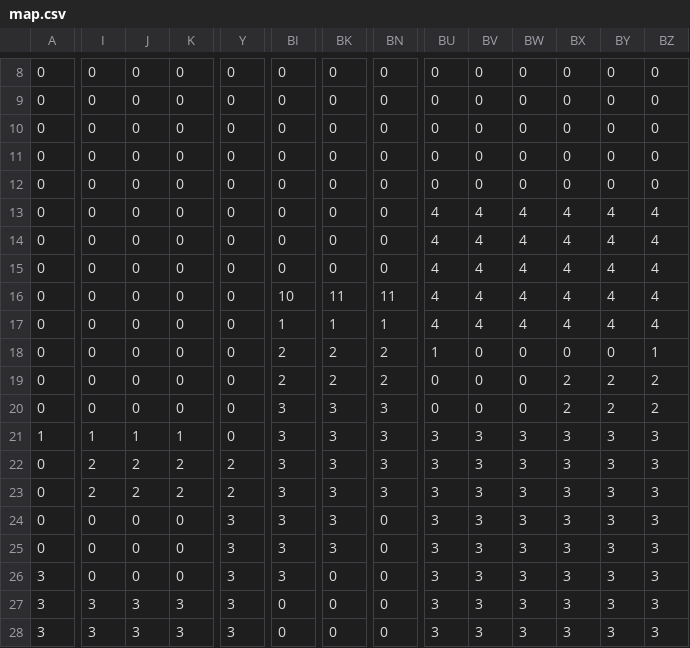
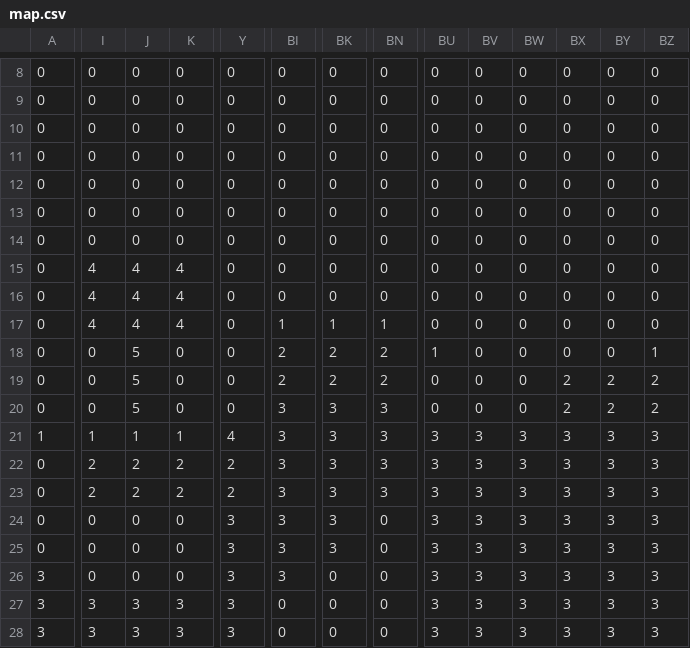
Before and after one commit to MMMatth/video-game-cpp, a CSV file: assets/csv/map.csv, drawn as a sheet; only a part is shown, gaps mark what is left out; the diff covers the shown part only; the diff names each change by its address in the sheet, - before the commit and + after, or states it on an @@ line.

```diff
--- a/assets/csv/map.csv
+++ b/assets/csv/map.csv
-BU13:BU17: 4
+BU13:BU17: 0
-BV13:BV17: 4
+BV13:BV17: 0
-BW13:BW17: 4
+BW13:BW17: 0
-BX13:BX17: 4
+BX13:BX17: 0
-BY13:BY17: 4
+BY13:BY17: 0
-BZ13:BZ17: 4
+BZ13:BZ17: 0
-I15:I17: 0
+I15:I17: 4
-J15:J17: 0
+J15:J17: 4
-K15:K17: 0
+K15:K17: 4
-BI16: 10
+BI16: 0
-BK16: 11
+BK16: 0
-BN16: 11
+BN16: 0
-J18:J20: 0
+J18:J20: 5
-Y21: 0
+Y21: 4
```
Also changed, not shown: 8 edited cells elsewhere in this file, assets/csv/inventory.csv, 8 other files.
